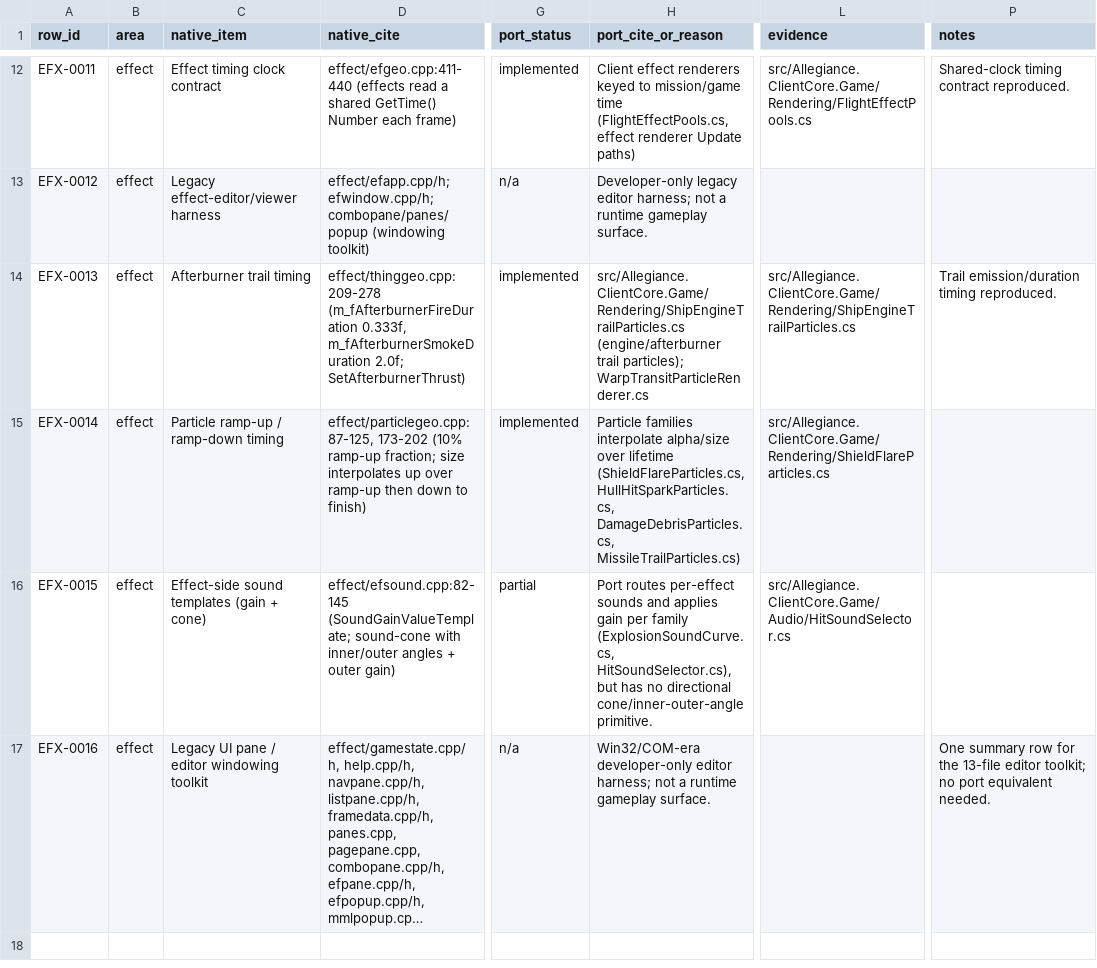
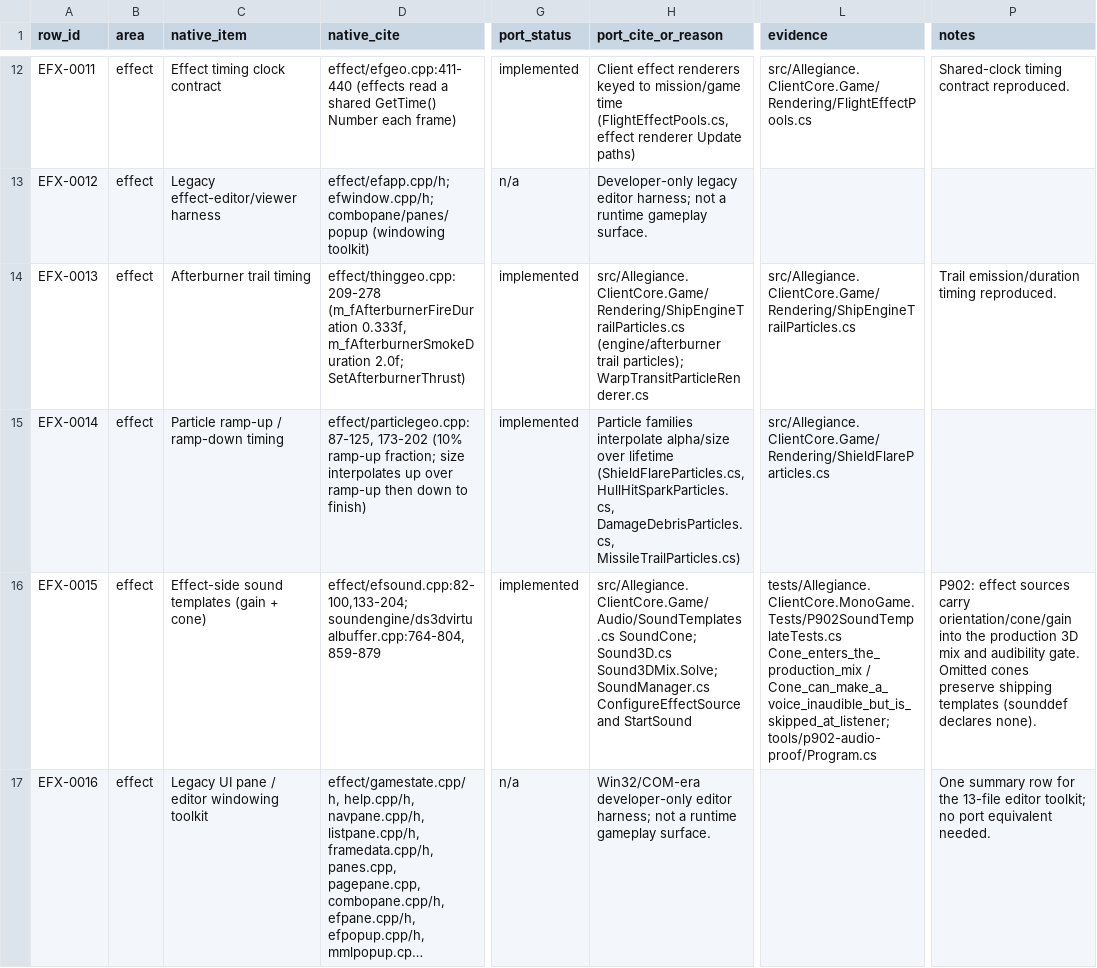
Before and after one commit to dominusbelial/AllegianceCore-public, a CSV file: docs/parity/effect-matrix.csv, drawn as a sheet; only a part is shown, gaps mark what is left out; long unchanged cells end in …; the diff names each change by its address in the sheet, - before the commit and + after, or states it on an @@ line.

```diff
--- a/docs/parity/effect-matrix.csv
+++ b/docs/parity/effect-matrix.csv
-D16 (native_cite): effect/efsound.cpp:82-145 (SoundGainValueTemplate; sound-cone with inner/outer angles + outer gain)
+D16 (native_cite): effect/efsound.cpp:82-100,133-204; soundengine/ds3dvirtualbuffer.cpp:764-804,859-879
-G16 (port_status): partial
+G16 (port_status): implemented
-H16 (port_cite_or_reason): Port routes per-effect sounds and applies gain per family (ExplosionSoundCurve.cs, HitSoundSelector.cs), but has no directional cone/inner-outer-angle primitive.
+H16 (port_cite_or_reason): src/Allegiance.ClientCore.Game/Audio/SoundTemplates.cs SoundCone; Sound3D.cs Sound3DMix.Solve; SoundManager.cs ConfigureEffectSource and StartSound
-L16 (evidence): src/Allegiance.ClientCore.Game/Audio/HitSoundSelector.cs
+L16 (evidence): tests/Allegiance.ClientCore.MonoGame.Tests/P902SoundTemplateTests.cs Cone_enters_the_production_mix / Cone_can_make_a_voice_inaudible_but_is_skipped_at_listener; tools/p902-audio-proof/Program.cs
-P16 (notes): (empty)
+P16 (notes): P902: effect sources carry orientation/cone/gain into the production 3D mix and audibility gate. Omitted cones preserve shipping templates (sounddef declares none).
```
Also changed, not shown: docs/parity/soundengine-matrix.csv, 32 other files.
